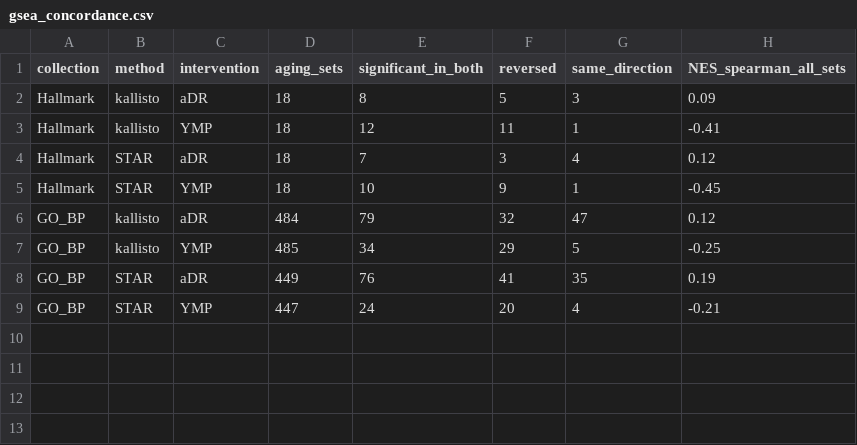
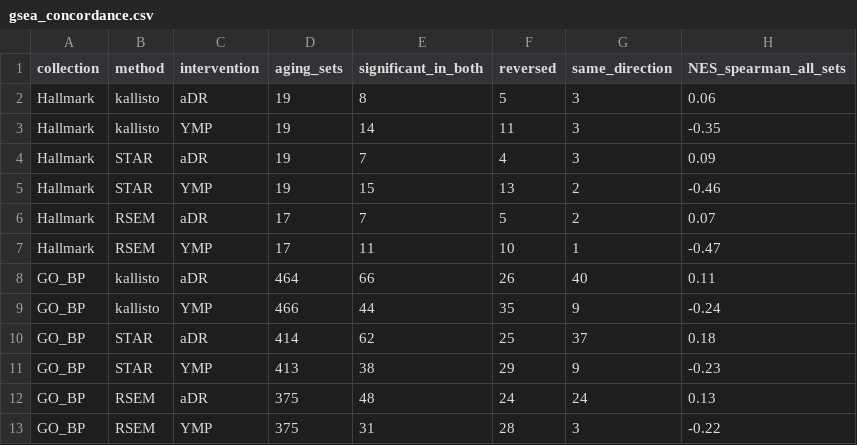
Before and after one commit to Jeffateth/RNAseq_aging, a CSV file: results/aging_vs_rejuvenation/gsea_concordance.csv, drawn as a sheet.

```diff
--- a/results/aging_vs_rejuvenation/gsea_concordance.csv
+++ b/results/aging_vs_rejuvenation/gsea_concordance.csv
@@ -1,9 +1,13 @@
 collection,method,intervention,aging_sets,significant_in_both,reversed,same_direction,NES_spearman_all_sets
-Hallmark,kallisto,aDR,18,8,5,3,0.09
-Hallmark,kallisto,YMP,18,12,11,1,-0.41
-Hallmark,STAR,aDR,18,7,3,4,0.12
-Hallmark,STAR,YMP,18,10,9,1,-0.45
-GO_BP,kallisto,aDR,484,79,32,47,0.12
-GO_BP,kallisto,YMP,485,34,29,5,-0.25
-GO_BP,STAR,aDR,449,76,41,35,0.19
-GO_BP,STAR,YMP,447,24,20,4,-0.21
+Hallmark,kallisto,aDR,19,8,5,3,0.06
+Hallmark,kallisto,YMP,19,14,11,3,-0.35
+Hallmark,STAR,aDR,19,7,4,3,0.09
+Hallmark,STAR,YMP,19,15,13,2,-0.46
+Hallmark,RSEM,aDR,17,7,5,2,0.07
+Hallmark,RSEM,YMP,17,11,10,1,-0.47
+GO_BP,kallisto,aDR,464,66,26,40,0.11
+GO_BP,kallisto,YMP,466,44,35,9,-0.24
+GO_BP,STAR,aDR,414,62,25,37,0.18
+GO_BP,STAR,YMP,413,38,29,9,-0.23
+GO_BP,RSEM,aDR,375,48,24,24,0.13
+GO_BP,RSEM,YMP,375,31,28,3,-0.22
```
Also changed, not shown: results/aging_vs_rejuvenation/overlap_with_aging.csv, results/aging_vs_rejuvenation/paper_CAS_named_genes.csv, 22 other files.
